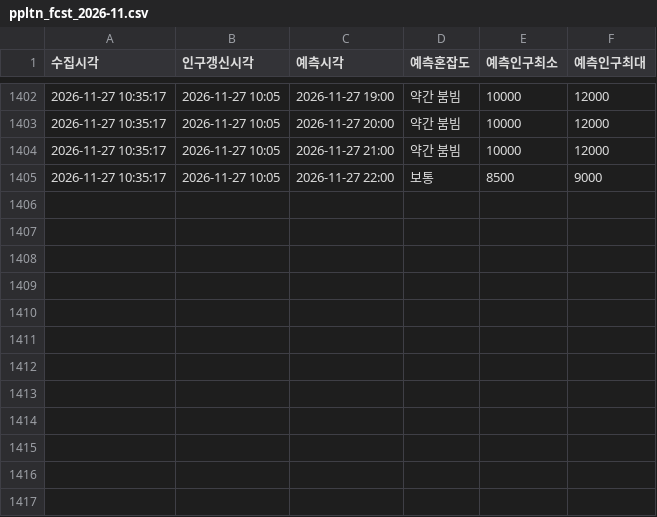
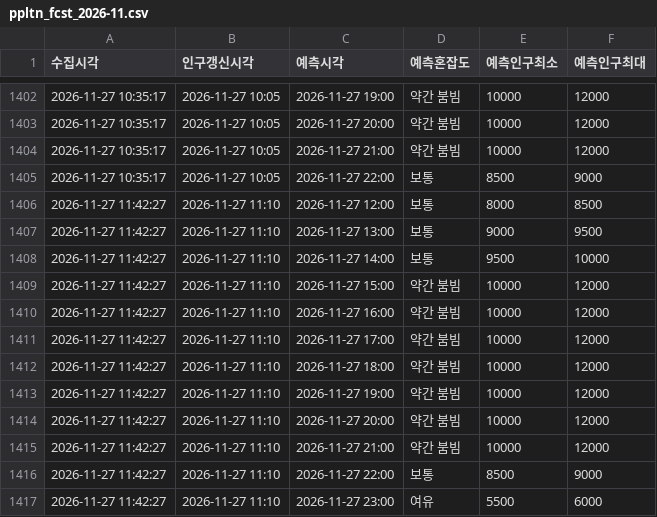
Before and after one commit to emma990622-lgtm/olpark-collector, a CSV file: data/hourly/ppltn_fcst_2026-11.csv, drawn as a sheet; only a part is shown, gaps mark what is left out; the diff names each change by its address in the sheet, - before the commit and + after, or states it on an @@ line.

```diff
--- a/data/hourly/ppltn_fcst_2026-11.csv
+++ b/data/hourly/ppltn_fcst_2026-11.csv
+row 1406: 2026-11-27 11:42:27 | 2026-11-27 11:10 | 2026-11-27 12:00 | 보통 | 8000 | 8500
+row 1407: 2026-11-27 11:42:27 | 2026-11-27 11:10 | 2026-11-27 13:00 | 보통 | 9000 | 9500
+row 1408: 2026-11-27 11:42:27 | 2026-11-27 11:10 | 2026-11-27 14:00 | 보통 | 9500 | 10000
+row 1409: 2026-11-27 11:42:27 | 2026-11-27 11:10 | 2026-11-27 15:00 | 약간 붐빔 | 10000 | 12000
+row 1410: 2026-11-27 11:42:27 | 2026-11-27 11:10 | 2026-11-27 16:00 | 약간 붐빔 | 10000 | 12000
+row 1411: 2026-11-27 11:42:27 | 2026-11-27 11:10 | 2026-11-27 17:00 | 약간 붐빔 | 10000 | 12000
+row 1412: 2026-11-27 11:42:27 | 2026-11-27 11:10 | 2026-11-27 18:00 | 약간 붐빔 | 10000 | 12000
+row 1413: 2026-11-27 11:42:27 | 2026-11-27 11:10 | 2026-11-27 19:00 | 약간 붐빔 | 10000 | 12000
+row 1414: 2026-11-27 11:42:27 | 2026-11-27 11:10 | 2026-11-27 20:00 | 약간 붐빔 | 10000 | 12000
+row 1415: 2026-11-27 11:42:27 | 2026-11-27 11:10 | 2026-11-27 21:00 | 약간 붐빔 | 10000 | 12000
+row 1416: 2026-11-27 11:42:27 | 2026-11-27 11:10 | 2026-11-27 22:00 | 보통 | 8500 | 9000
+row 1417: 2026-11-27 11:42:27 | 2026-11-27 11:10 | 2026-11-27 23:00 | 여유 | 5500 | 6000
```
Also changed, not shown: data/hourly/summary_2026-11.csv.
